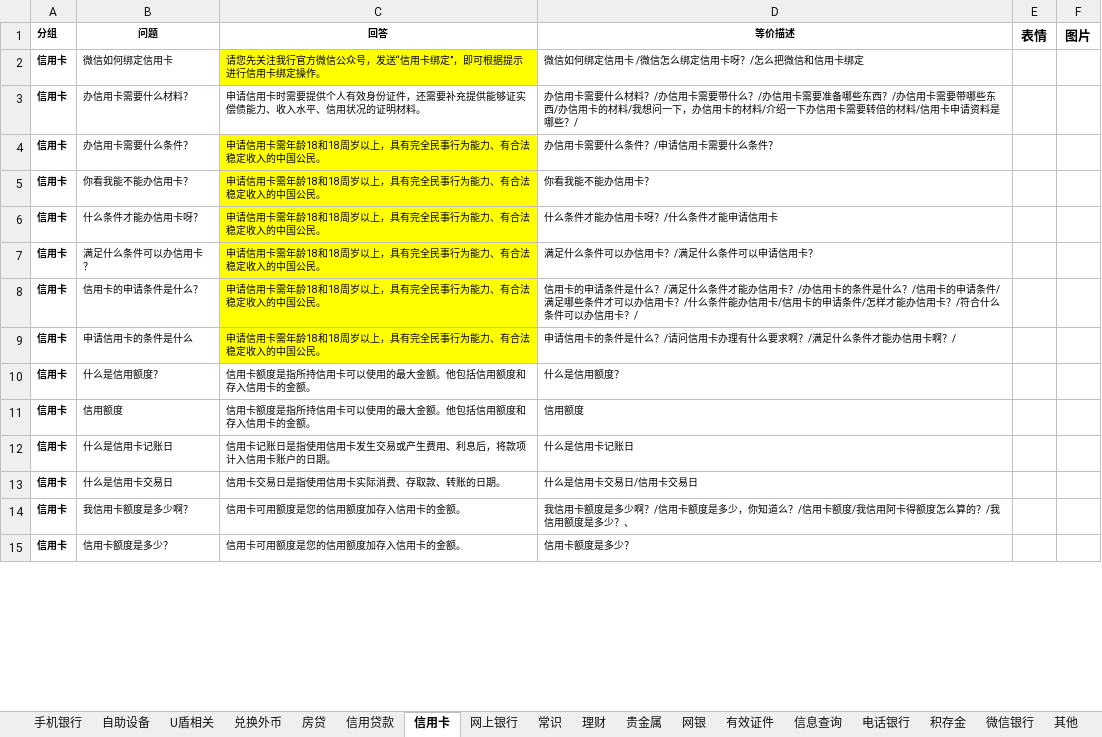
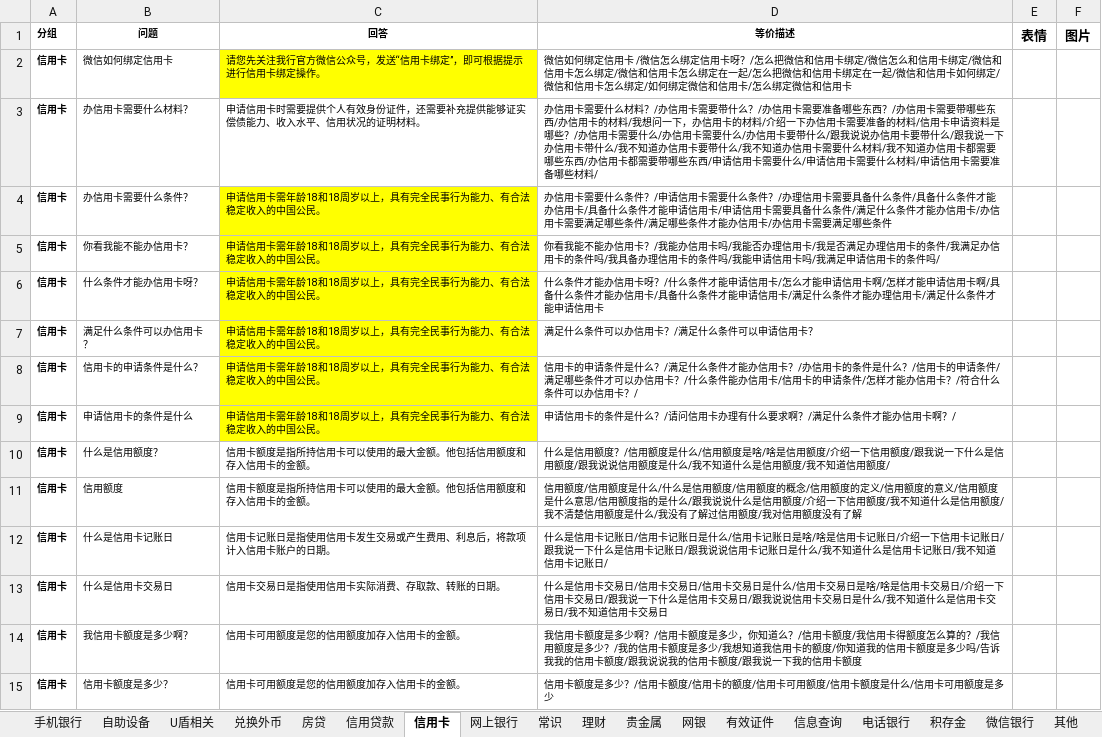
Before and after one commit to zhengxin2016/nlp_code, an Excel workbook: update_data/data/bank_psbc/qa/业务问答.xlsx, sheet 信用卡, drawn as a sheet; only a part is shown; values as stored, in another font and other column widths than the file's, no borders; the diff covers the shown part only; the diff names each change by its address in the sheet, - before the commit and + after, or states it on an @@ line.

```diff
--- a/update_data/data/bank_psbc/qa/业务问答.xlsx (sheet 信用卡)
+++ b/update_data/data/bank_psbc/qa/业务问答.xlsx (sheet 信用卡)
-D2 (等价描述): …用卡绑定
+D2 (等价描述): …用卡绑定/微信怎么和信用卡绑定/微信和信用卡怎么绑定/微信和信用卡怎么绑定在一起/怎么把微信和信用卡绑定在一起/微信和信用卡如何绑定/微信和信用卡怎么绑定/如何绑定微信和信用卡/怎么绑定微信和信用卡
-D3 (等价描述): …用卡需要转倍的材料/信用卡申请资料是哪些？/
+D3 (等价描述): …用卡需要准备的材料/信用卡申请资料是哪些？/办信用卡需要什么/办信用卡需要什么/办信用卡要带什么/跟我说说办信用卡要带什么/跟我说一下办信用卡带什么/我不知道办信用卡要带什么/我不知道办信用卡需要什么材料/我不知道办信用卡都需要哪些东西/办信用卡都需要带哪些东西/申请信用卡需要什么/申请信用卡需要什么材料/申请信用卡需要准备哪些材料/
-D4 (等价描述): …么条件？
+D4 (等价描述): …么条件？/办理信用卡需要具备什么条件/具备什么条件才能办信用卡/具备什么条件才能申请信用卡/申请信用卡需要具备什么条件/满足什么条件才能办信用卡/办信用卡需要满足哪些条件/满足哪些条件才能办信用卡/办信用卡需要满足哪些条件
-D5 (等价描述): …信用卡？
+D5 (等价描述): …信用卡？/我能办信用卡吗/我能否办理信用卡/我是否满足办理信用卡的条件/我满足办信用卡的条件吗/我具备办理信用卡的条件吗/我能申请信用卡吗/我满足申请信用卡的条件吗/
-D6 (等价描述): …请信用卡
+D6 (等价描述): …请信用卡/怎么才能申请信用卡啊/怎样才能申请信用卡啊/具备什么条件才能办信用卡/具备什么条件才能申请信用卡/满足什么条件才能办理信用卡/满足什么条件才能申请信用卡
-D10 (等价描述): …用额度？
+D10 (等价描述): …用额度？/信用额度是什么/信用额度是啥/啥是信用额度/介绍一下信用额度/跟我说一下什么是信用额度/跟我说说信用额度是什么/我不知道什么是信用额度/我不知道信用额度/
-D11 (等价描述): 信用额度
+D11 (等价描述): 信用额度/信用额度是什么/什么是信用额度/信用额度的概念/信用额度的定义/信用额度的意义/信用额度是什么意思/信用额度指的是什么/跟我说说什么是信用额度/介绍一下信用额度/我不知道什么是信用额度/我不清楚信用额度是什么/我没有了解过信用额度/我对信用额度没有了解
-D12 (等价描述): …卡记账日
+D12 (等价描述): …卡记账日/信用卡记账日是什么/信用卡记账日是啥/啥是信用卡记账日/介绍一下信用卡记账日/跟我说一下什么是信用卡记账日/跟我说说信用卡记账日是什么/我不知道什么是信用卡记账日/我不知道信用卡记账日/
-D13 (等价描述): …卡交易日
+D13 (等价描述): …卡交易日/信用卡交易日是什么/信用卡交易日是啥/啥是信用卡交易日/介绍一下信用卡交易日/跟我说一下什么是信用卡交易日/跟我说说信用卡交易日是什么/我不知道什么是信用卡交易日/我不知道信用卡交易日
-D14 (等价描述): …/我信用阿卡得额度怎么算的？/我信用额度是多少？、
+D14 (等价描述): …/我信用卡得额度怎么算的？/我信用额度是多少？/我的信用卡额度是多少/我想知道我信用卡的额度/你知道我的信用卡额度是多少吗/告诉我我的信用卡额度/跟我说说我的信用卡额度/跟我说一下我的信用卡额度
-D15 (等价描述): 信用卡额度是多少？
+D15 (等价描述): 信用卡额度是多少？/信用卡额度/信用卡的额度/信用卡可用额度/信用卡额度是什么/信用卡可用额度是多少
```
Also changed, not shown: 17 edited cells elsewhere in this sheet, sheet 常识, sheet 自助设备, sheet U盾相关, sheet 手机银行, sheet 贵金属, sheet 兑换外币, 10 more sheets.
